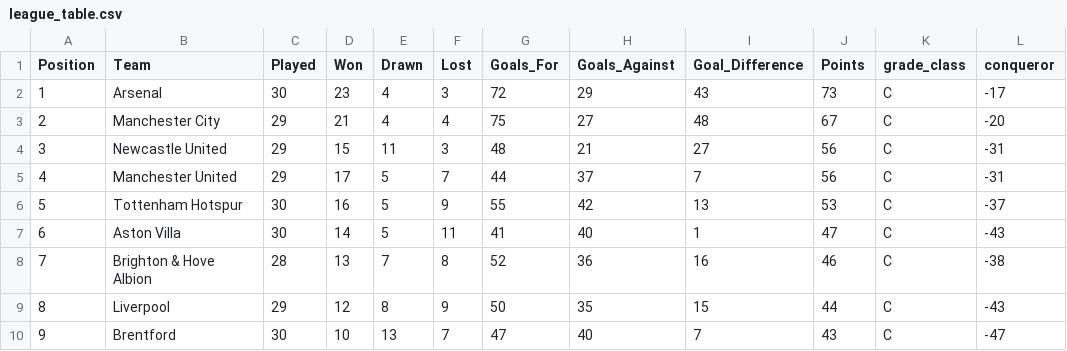
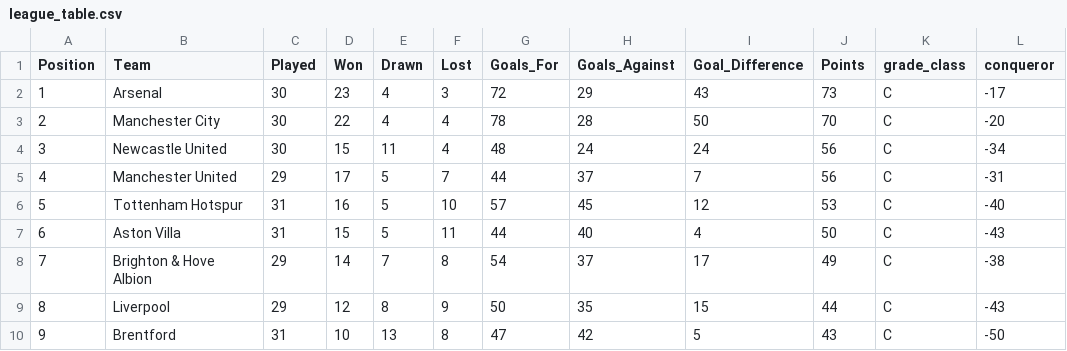
Before and after one commit to George-Michael-Dagogo/Premier_League_Stats, a CSV file: csv_dir/league_table.csv, drawn as a sheet; only a part is shown; the diff covers the shown part only.

```diff
--- a/csv_dir/league_table.csv
+++ b/csv_dir/league_table.csv
@@ -2,9 +2,9 @@ Position,Team,Played,Won,Drawn,Lost,Goals_For,Goals_Against,Goal_Difference,Poin
 1,Arsenal,30,23,4,3,72,29,43,73,C,-17
-2,Manchester City,29,21,4,4,75,27,48,67,C,-20
-3,Newcastle United,29,15,11,3,48,21,27,56,C,-31
+2,Manchester City,30,22,4,4,78,28,50,70,C,-20
+3,Newcastle United,30,15,11,4,48,24,24,56,C,-34
 4,Manchester United,29,17,5,7,44,37,7,56,C,-31
-5,Tottenham Hotspur,30,16,5,9,55,42,13,53,C,-37
-6,Aston Villa,30,14,5,11,41,40,1,47,C,-43
-7,Brighton & Hove Albion,28,13,7,8,52,36,16,46,C,-38
+5,Tottenham Hotspur,31,16,5,10,57,45,12,53,C,-40
+6,Aston Villa,31,15,5,11,44,40,4,50,C,-43
+7,Brighton & Hove Albion,29,14,7,8,54,37,17,49,C,-38
 8,Liverpool,29,12,8,9,50,35,15,44,C,-43
-9,Brentford,30,10,13,7,47,40,7,43,C,-47
+9,Brentford,31,10,13,8,47,42,5,43,C,-50
```
Also changed, not shown: 55 edited cells elsewhere in this file, csv_dir/all_time_table.csv, csv_dir/assists.csv, 2 other files.
